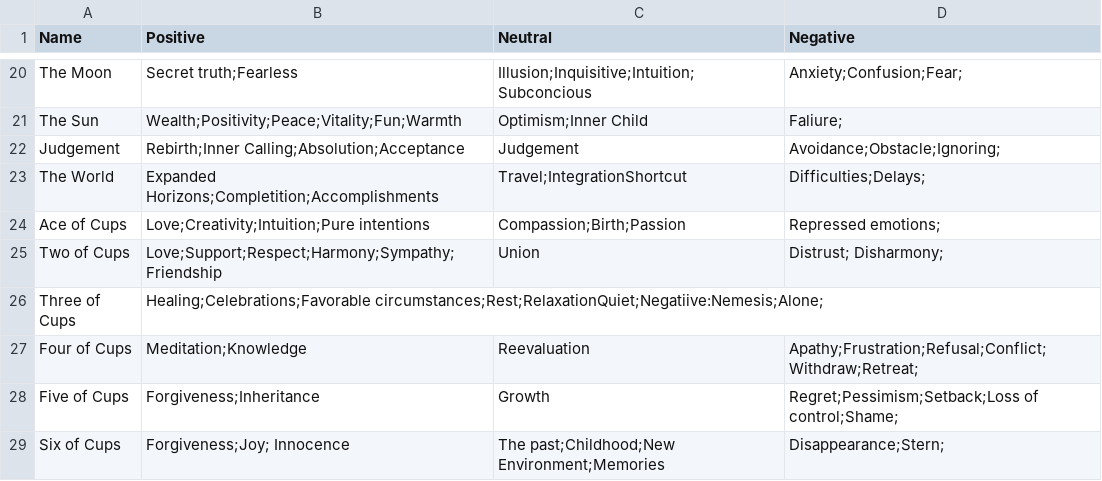
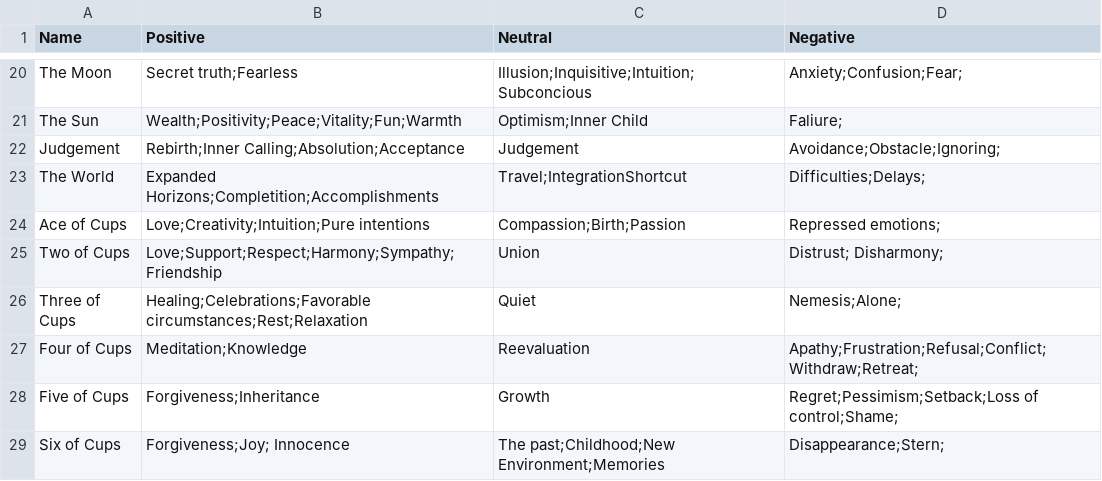
Before and after one commit to Lastv25/aurora_jdr_card_picker, a CSV file: tarot_meaning.csv, drawn as a sheet; only a part is shown, gaps mark what is left out.

Commit message:
Update tarot_meaning.csv

```diff
--- a/tarot_meaning.csv
+++ b/tarot_meaning.csv
@@ -25,3 +25,3 @@ Ace of Cups,Love;Creativity;Intuition;Pure intentions,Compassion;Birth;Passion,R
 Two of Cups, Love;Support;Respect;Harmony;Sympathy;Friendship, Union,Distrust; Disharmony;
-Three of Cups,Healing;Celebrations;Favorable circumstances;Rest;RelaxationQuiet;Negatiive:Nemesis;Alone;
+Three of Cups,Healing;Celebrations;Favorable circumstances;Rest;Relaxation,Quiet,Nemesis;Alone;
 Four of Cups, Meditation;Knowledge, Reevaluation,Apathy;Frustration;Refusal;Conflict; Withdraw;Retreat;
```
